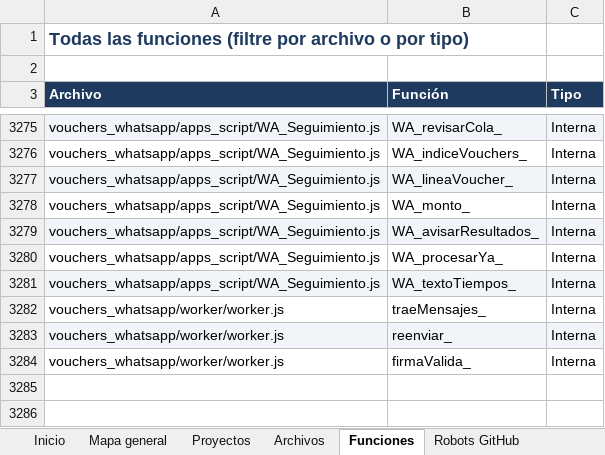
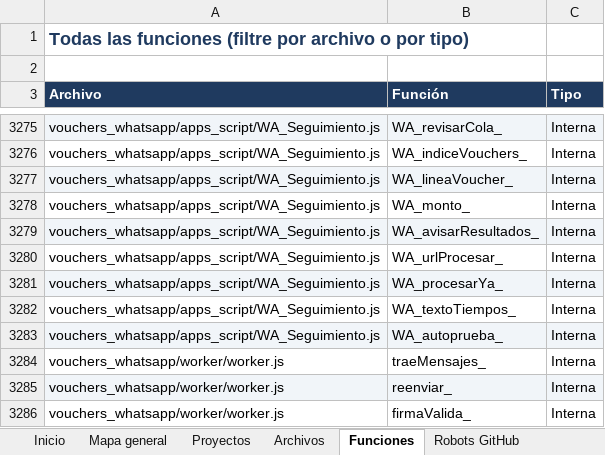
Before and after one commit to Aquivan/Claude, an Excel workbook: docs/MANUAL_DEL_PROYECTO.xlsx, sheet Funciones, drawn as a sheet; only a part is shown, gaps mark what is left out; values as stored, in another font and other column widths than the file's, no borders; addresses are those after the commit; the diff names each change by its address in the sheet, - before the commit and + after, or states it on an @@ line.

```diff
--- a/docs/MANUAL_DEL_PROYECTO.xlsx (sheet Funciones)
+++ b/docs/MANUAL_DEL_PROYECTO.xlsx (sheet Funciones)
+row 3280: vouchers_whatsapp/apps_script/WA_Seguimiento.js | WA_urlProcesar_ | Interna
-A3281:C3281 fill: none
+A3281:C3281 fill: #F1F5F9
-A3282:C3282 fill: #F1F5F9
+A3282:C3282 fill: none
+row 3283: vouchers_whatsapp/apps_script/WA_Seguimiento.js | WA_autoprueba_ | Interna
```
Also changed, not shown: sheet Archivos, sheet Menús, sheet Historial, sheet Inicio, 6 other files.
